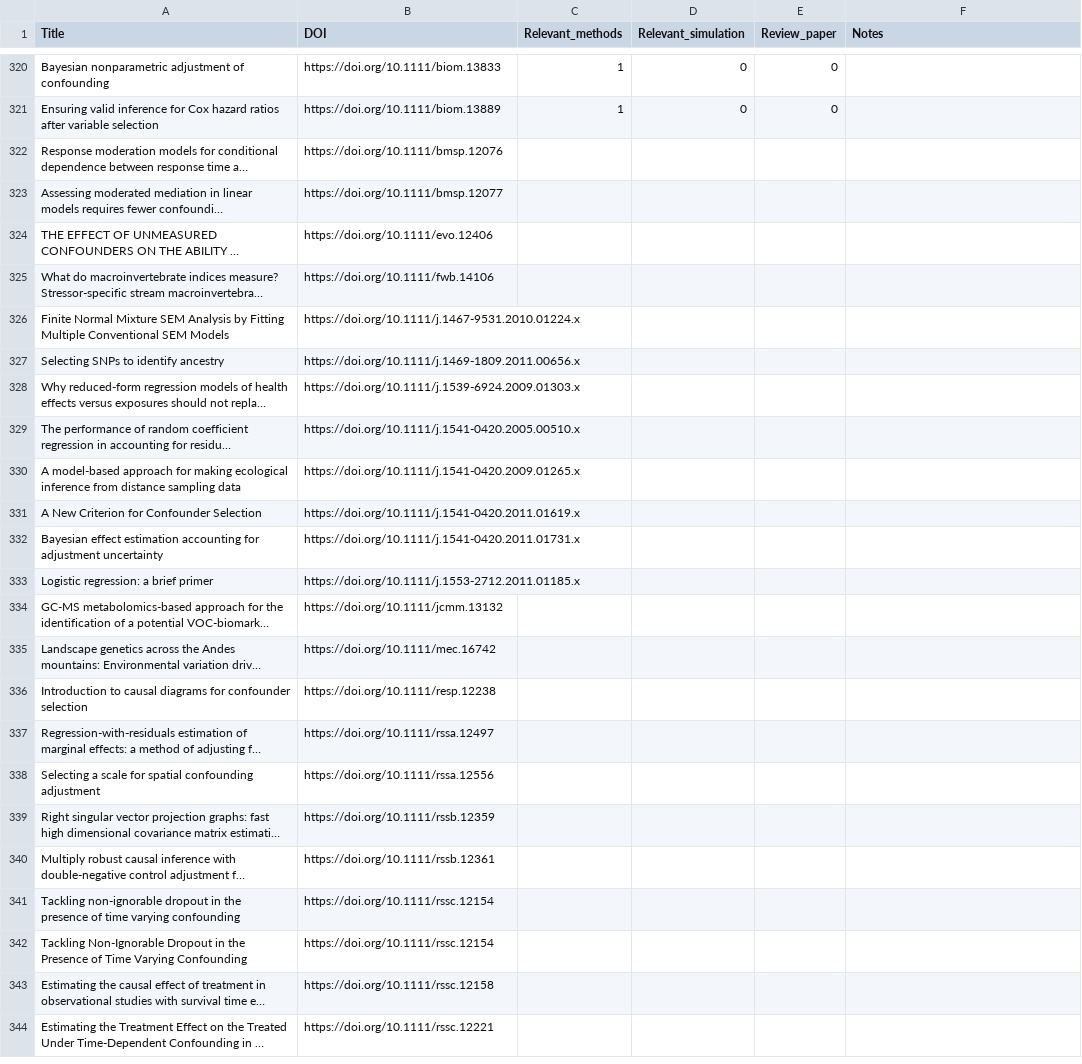
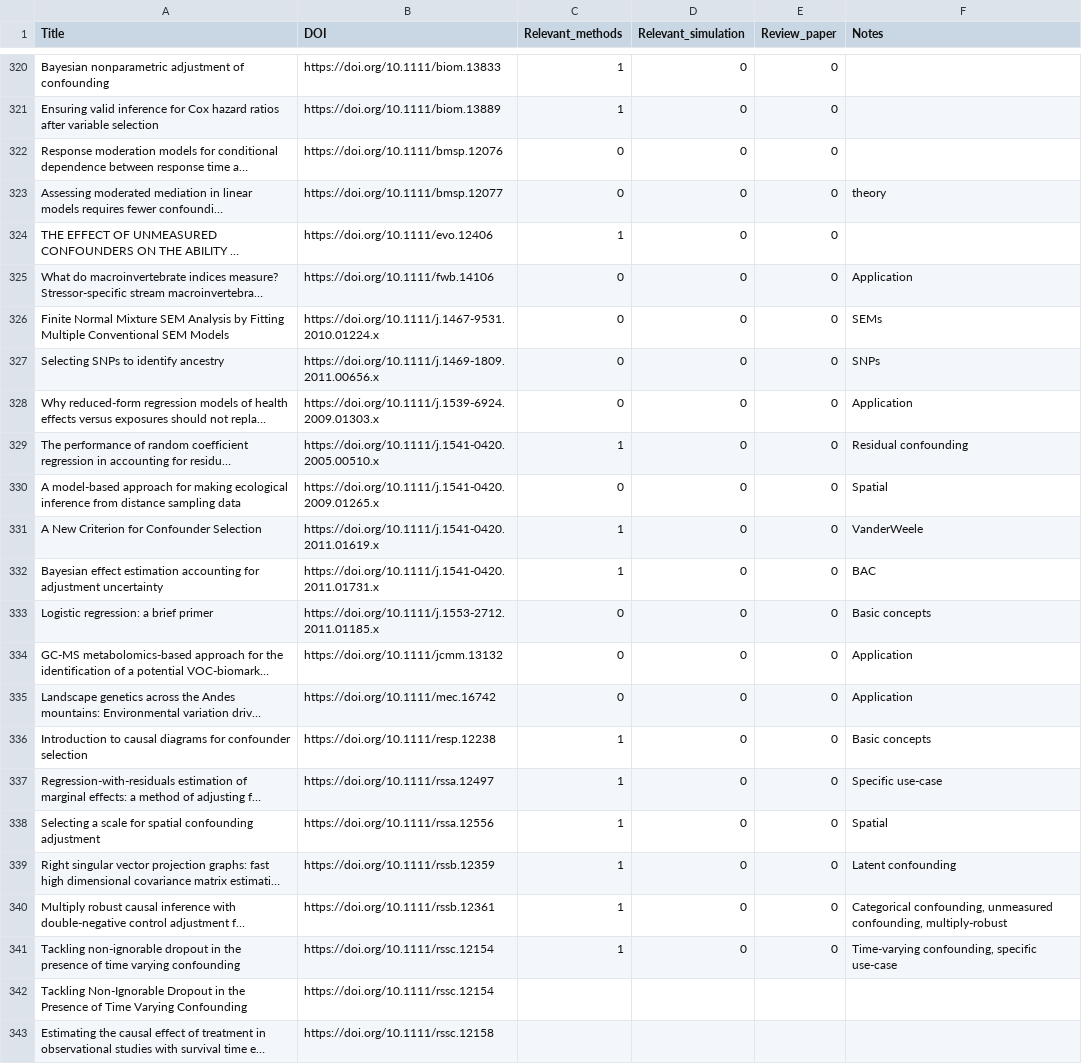
Before and after one commit to RaspberryEmma/Confounder-Handling-Lit-Review, a CSV file: all_sources_manual_review_linked.csv, drawn as a sheet; only a part is shown, gaps mark what is left out; the shorter side is filled out with more unchanged rows; long unchanged cells end in …; the diff names each change by its address in the sheet, - before the commit and + after, or states it on an @@ line.

Commit message:
ongoing manual review
340 / 500 - 68% there!

```diff
--- a/all_sources_manual_review_linked.csv
+++ b/all_sources_manual_review_linked.csv
-C322:C323 (Relevant_methods): (empty)
+C322:C323 (Relevant_methods): 0
-D322:D341 (Relevant_simulation): (empty)
+D322:D341 (Relevant_simulation): 0
-E322:E341 (Review_paper): (empty)
+E322:E341 (Review_paper): 0
-F323 (Notes): (empty)
+F323 (Notes): theory
-C324 (Relevant_methods): (empty)
+C324 (Relevant_methods): 1
-C325:C328 (Relevant_methods): (empty)
+C325:C328 (Relevant_methods): 0
-F325 (Notes): (empty)
+F325 (Notes): Application
-F326 (Notes): (empty)
+F326 (Notes): SEMs
-F327 (Notes): (empty)
+F327 (Notes): SNPs
-F328 (Notes): (empty)
+F328 (Notes): Application
-C329 (Relevant_methods): (empty)
+C329 (Relevant_methods): 1
-F329 (Notes): (empty)
+F329 (Notes): Residual confounding
-C330 (Relevant_methods): (empty)
+C330 (Relevant_methods): 0
-F330 (Notes): (empty)
+F330 (Notes): Spatial
-C331:C332 (Relevant_methods): (empty)
+C331:C332 (Relevant_methods): 1
-F331 (Notes): (empty)
+F331 (Notes): VanderWeele
-F332 (Notes): (empty)
+F332 (Notes): BAC
-C333:C335 (Relevant_methods): (empty)
+C333:C335 (Relevant_methods): 0
-F333 (Notes): (empty)
+F333 (Notes): Basic concepts
-F334:F335 (Notes): (empty)
+F334:F335 (Notes): Application
-C336:C341 (Relevant_methods): (empty)
+C336:C341 (Relevant_methods): 1
-F336 (Notes): (empty)
+F336 (Notes): Basic concepts
-F337 (Notes): (empty)
+F337 (Notes): Specific use-case
-F338 (Notes): (empty)
+F338 (Notes): Spatial
-F339 (Notes): (empty)
+F339 (Notes): Latent confounding
-F340 (Notes): (empty)
+F340 (Notes): Categorical confounding, unmeasured confounding, multiply-robust
-F341 (Notes): (empty)
+F341 (Notes): Time-varying confounding, specific use-case
```
